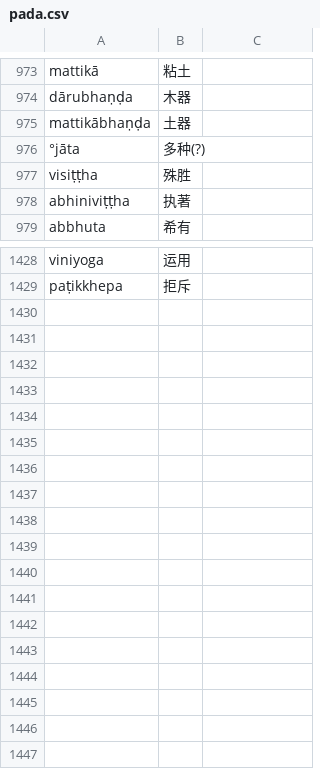
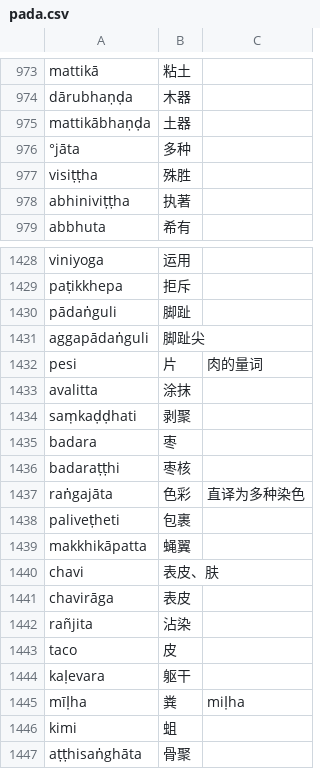
Before and after one commit to jhintr/nirutti, a CSV file: pada.csv, drawn as a sheet; only a part is shown, gaps mark what is left out.

Commit message:
update dict

```diff
--- a/pada.csv
+++ b/pada.csv
@@ -975,3 +975,3 @@ dārubhaṇḍa,木器,
 mattikābhaṇḍa,土器,
-°jāta,多种(?),
+°jāta,多种,
 visiṭṭha,殊胜,
@@ -1429 +1429,19 @@ viniyoga,运用,
 paṭikkhepa,拒斥,
+pādaṅguli,脚趾,
+aggapādaṅguli,脚趾尖,
+pesi,片,肉的量词
+avalitta,涂抹,
+saṃkaḍḍhati,剥聚,
+badara,枣,
+badaraṭṭhi,枣核,
+raṅgajāta,色彩,直译为多种染色
+paliveṭheti,包裹,
+makkhikāpatta,蝇翼,
+chavi,表皮、肤,
+chavirāga,表皮,
+rañjita,沾染,
+taco,皮,
+kaḷevara,躯干,
+mīḷha,粪,miḷha
+kimi,蛆,
+aṭṭhisaṅghāta,骨聚,
```
